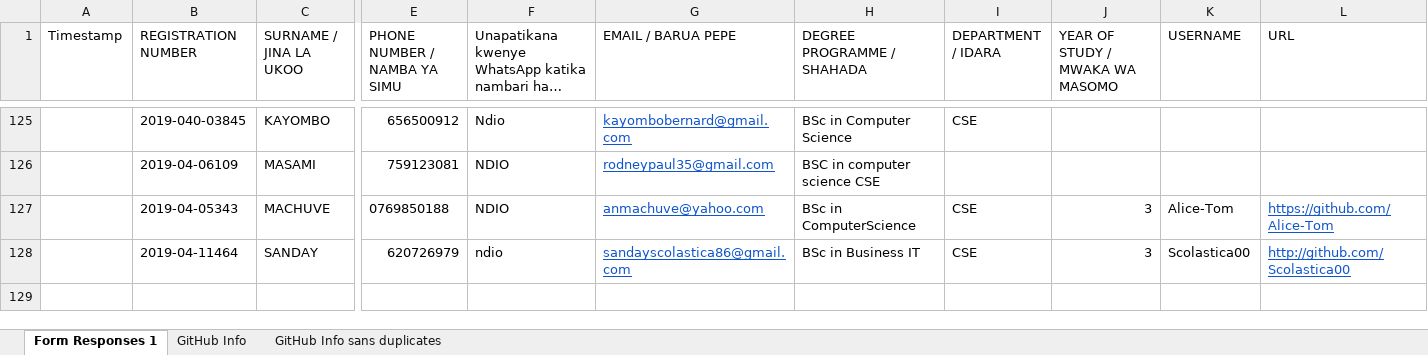
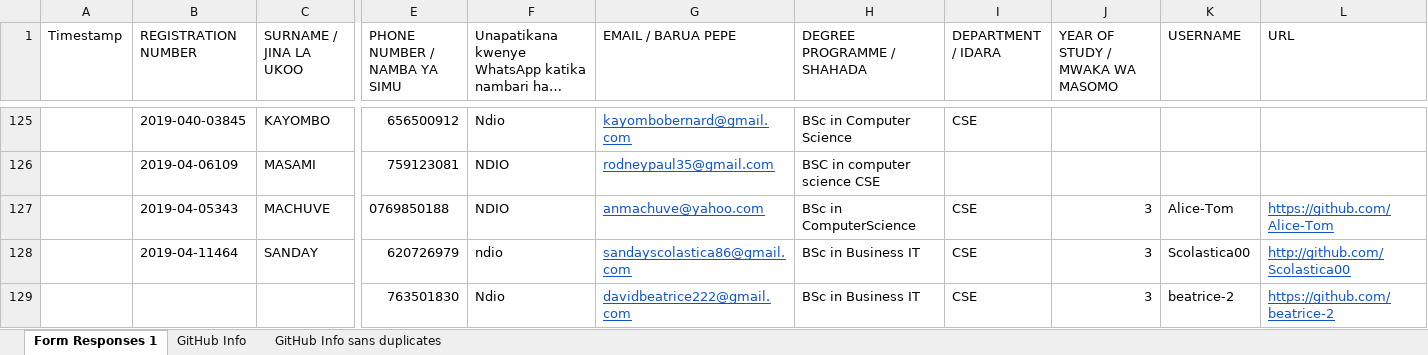
Before and after one commit to jlungo/staffcard, an Excel workbook: CS335/GitHub Info sans duplicates.xlsx, sheet Form Responses 1, drawn as a sheet; only a part is shown, gaps mark what is left out; long unchanged cells end in …; values as stored, in another font and other column widths than the file's, no borders; rows hold the shown columns only; the diff names each change by its address in the sheet, - before the commit and + after, or states it on an @@ line.

Commit message:
updated

```diff
--- a/CS335/GitHub Info sans duplicates.xlsx (sheet Form Responses 1)
+++ b/CS335/GitHub Info sans duplicates.xlsx (sheet Form Responses 1)
+row 129:  |  |  | 763501830 | Ndio | davidbeatrice222@gmail.com | BSc in Business IT | CSE | 3 | beatrice-2 | https://github.com/beatrice-2
```
